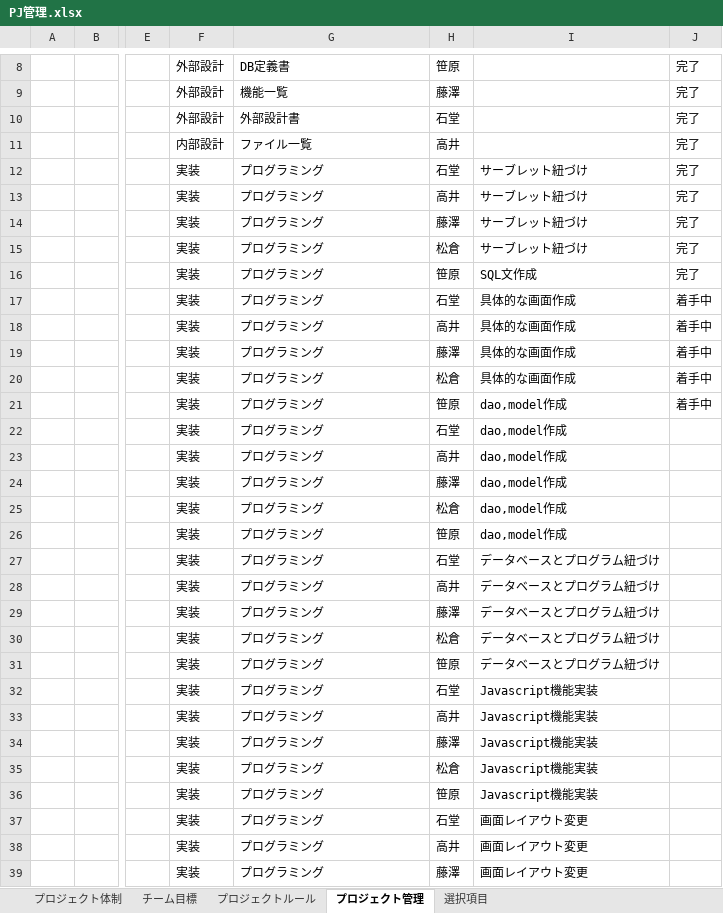
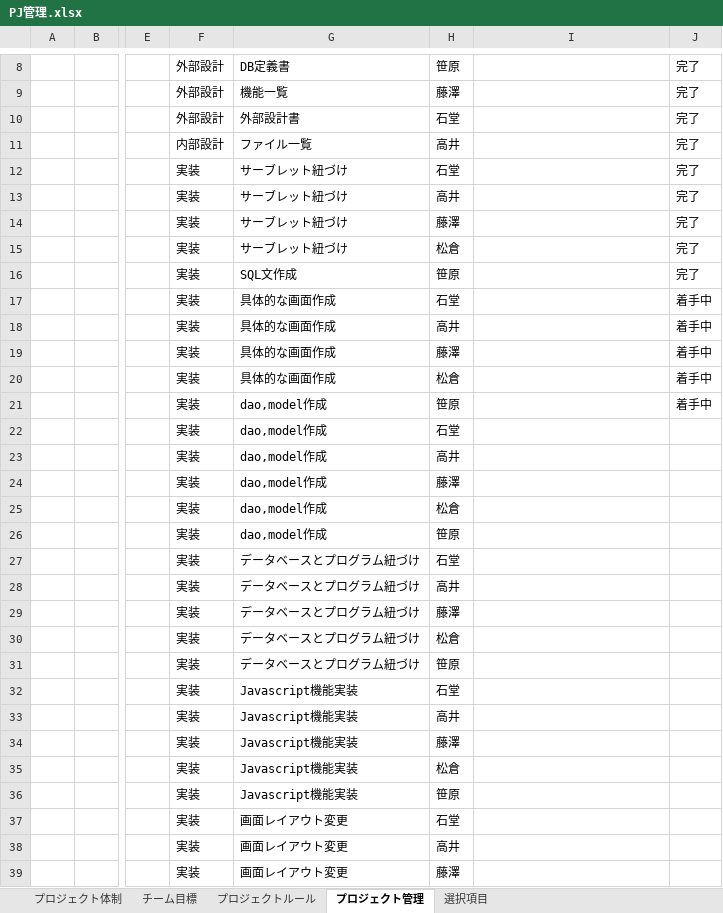
Before and after one commit to dojo2023/C-4, an Excel workbook: doc/PJ管理.xlsx, sheet プロジェクト管理, drawn as a sheet; only a part is shown, gaps mark what is left out; values as stored, in another font and other column widths than the file's, no borders; charts and pictures and conditional formats and table styles not drawn; the diff covers the shown part only; the diff names each change by its address in the sheet, - before the commit and + after, or states it on an @@ line.

Commit message:
dao,model

```diff
--- a/doc/PJ管理.xlsx (sheet プロジェクト管理)
+++ b/doc/PJ管理.xlsx (sheet プロジェクト管理)
-G12:G15: プログラミング
+G12:G15: サーブレット紐づけ
-I12:I15: サーブレット紐づけ
+I12:I15: (empty)
-G16: プログラミング
+G16: SQL文作成
-I16: SQL文作成
+I16: (empty)
-G17:G20: プログラミング
+G17:G20: 具体的な画面作成
-I17:I20: 具体的な画面作成
+I17:I20: (empty)
-G21:G26: プログラミング
+G21:G26: dao,model作成
-I21:I26: dao,model作成
+I21:I26: (empty)
-G27:G31: プログラミング
+G27:G31: データベースとプログラム紐づけ
-I27:I31: データベースとプログラム紐づけ
+I27:I31: (empty)
-G32:G36: プログラミング
+G32:G36: Javascript機能実装
-I32:I36: Javascript機能実装
+I32:I36: (empty)
-G37:G39: プログラミング
+G37:G39: 画面レイアウト変更
-I37:I39: 画面レイアウト変更
+I37:I39: (empty)
```
Also changed, not shown: 4 edited cells elsewhere in this sheet, charts or pictures, 2 other files.
